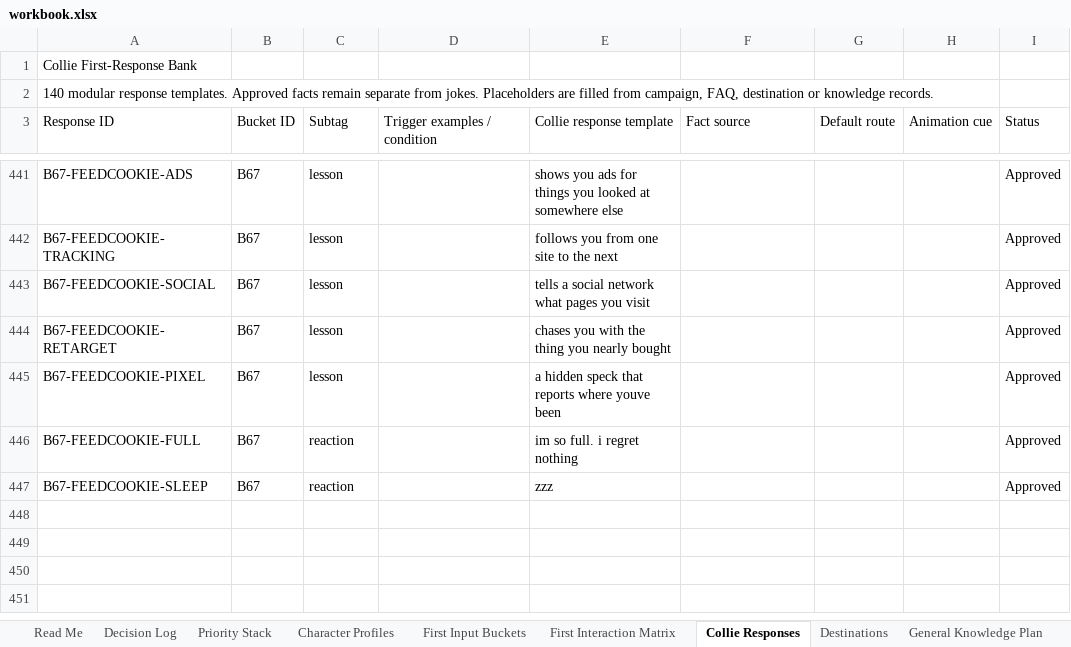
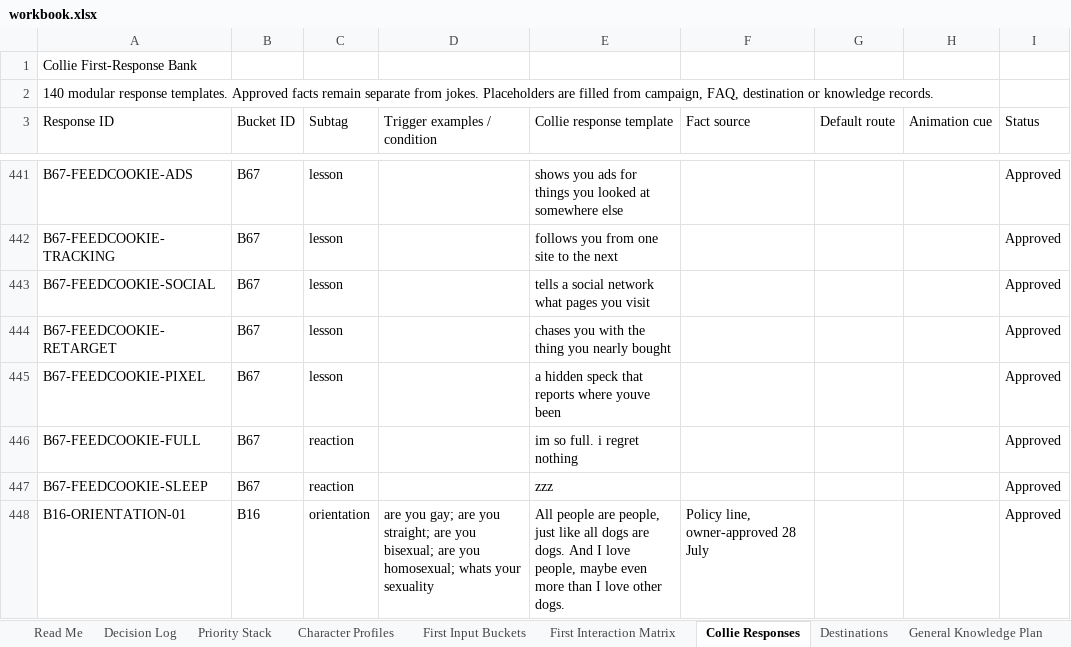
Before and after one commit to federationdesign-design/pedigree-chums, an Excel workbook: agent/data/workbook.xlsx, sheet Collie Responses, drawn as a sheet; only a part is shown, gaps mark what is left out; values as stored, in another font and other column widths than the file's, no borders; the diff names each change by its address in the sheet, - before the commit and + after, or states it on an @@ line.

```diff
--- a/agent/data/workbook.xlsx (sheet Collie Responses)
+++ b/agent/data/workbook.xlsx (sheet Collie Responses)
+row 448: B16-ORIENTATION-01 | B16 | orientation | are you gay; are you straight; are you bisexual; are you homosexual; whats your sexuality | All people are people, just like all dogs are dogs. And I love people, maybe even more than I love other dogs. | Policy line, owner-approved 28 July |  |  | Approved
```
Also changed, not shown: 4 other files.
